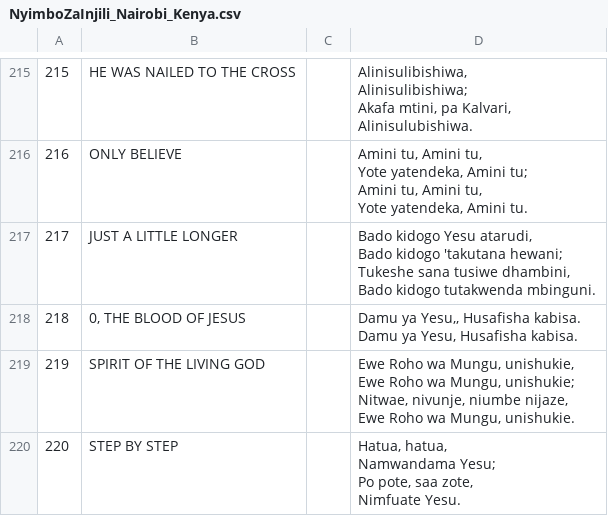
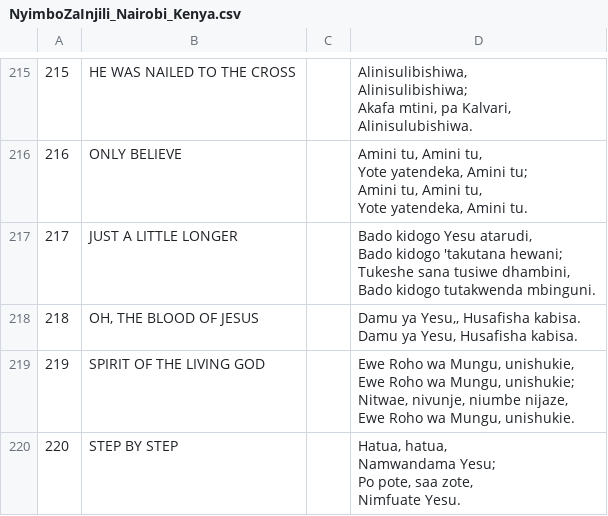
Before and after one commit to NgoniMujuru/believers_songbook, a CSV file: assets/NyimboZaInjili_Nairobi_Kenya.csv, drawn as a sheet; only a part is shown, gaps mark what is left out.

```diff
--- a/assets/NyimboZaInjili_Nairobi_Kenya.csv
+++ b/assets/NyimboZaInjili_Nairobi_Kenya.csv
@@ -6109,4 +6109,4 @@ Tukeshe sana tusiwe dhambini,
 Bado kidogo tutakwenda mbinguni.";;
-218;0, THE BLOOD OF JESUS;;"Damu ya Yesu,, Husafisha kabisa.
-Damu ya Yesu, Husafisha kabisa.";;
+218;OH, THE BLOOD OF JESUS;;"Damu ya Yesu,, Husafisha kabisa.
+Damu ya Yesu, Husafisha kabisa.";;
 219;SPIRIT OF THE LIVING GOD;;"Ewe Roho wa Mungu, unishukie,
```
Also changed, not shown: 1 other file.
